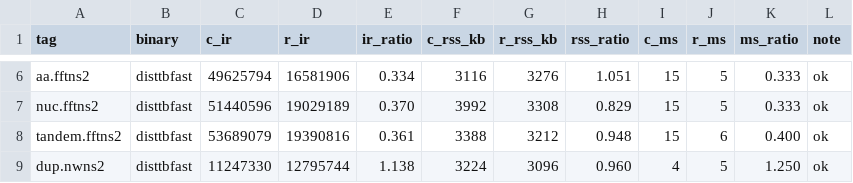
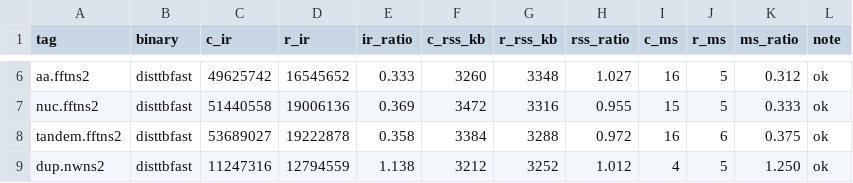
Before and after one commit to Provolut/mafft-oxide, a TSV file: rust/bench/profile.tsv, drawn as a sheet; only a part is shown, gaps mark what is left out; the diff covers the shown part only; the diff names each change by its address in the sheet, - before the commit and + after, or states it on an @@ line.

```diff
--- a/rust/bench/profile.tsv
+++ b/rust/bench/profile.tsv
-C6 (c_ir): 49625794
+C6 (c_ir): 49625742
-D6 (r_ir): 16581906
+D6 (r_ir): 16545652
-E6 (ir_ratio): 0.334
+E6 (ir_ratio): 0.333
-F6 (c_rss_kb): 3116
+F6 (c_rss_kb): 3260
-G6 (r_rss_kb): 3276
+G6 (r_rss_kb): 3348
-H6 (rss_ratio): 1.051
+H6 (rss_ratio): 1.027
-I6 (c_ms): 15
+I6 (c_ms): 16
-K6 (ms_ratio): 0.333
+K6 (ms_ratio): 0.312
-C7 (c_ir): 51440596
+C7 (c_ir): 51440558
-D7 (r_ir): 19029189
+D7 (r_ir): 19006136
-E7 (ir_ratio): 0.370
+E7 (ir_ratio): 0.369
-F7 (c_rss_kb): 3992
+F7 (c_rss_kb): 3472
-G7 (r_rss_kb): 3308
+G7 (r_rss_kb): 3316
-H7 (rss_ratio): 0.829
+H7 (rss_ratio): 0.955
-C8 (c_ir): 53689079
+C8 (c_ir): 53689027
-D8 (r_ir): 19390816
+D8 (r_ir): 19222878
-E8 (ir_ratio): 0.361
+E8 (ir_ratio): 0.358
-F8 (c_rss_kb): 3388
+F8 (c_rss_kb): 3384
-G8 (r_rss_kb): 3212
+G8 (r_rss_kb): 3288
-H8 (rss_ratio): 0.948
+H8 (rss_ratio): 0.972
-I8 (c_ms): 15
+I8 (c_ms): 16
-K8 (ms_ratio): 0.400
+K8 (ms_ratio): 0.375
-C9 (c_ir): 11247330
+C9 (c_ir): 11247316
-D9 (r_ir): 12795744
+D9 (r_ir): 12794559
-F9 (c_rss_kb): 3224
+F9 (c_rss_kb): 3212
-G9 (r_rss_kb): 3096
+G9 (r_rss_kb): 3252
-H9 (rss_ratio): 0.960
+H9 (rss_ratio): 1.012
```
Also changed, not shown: 32 edited cells elsewhere in this file, 4 other files.
